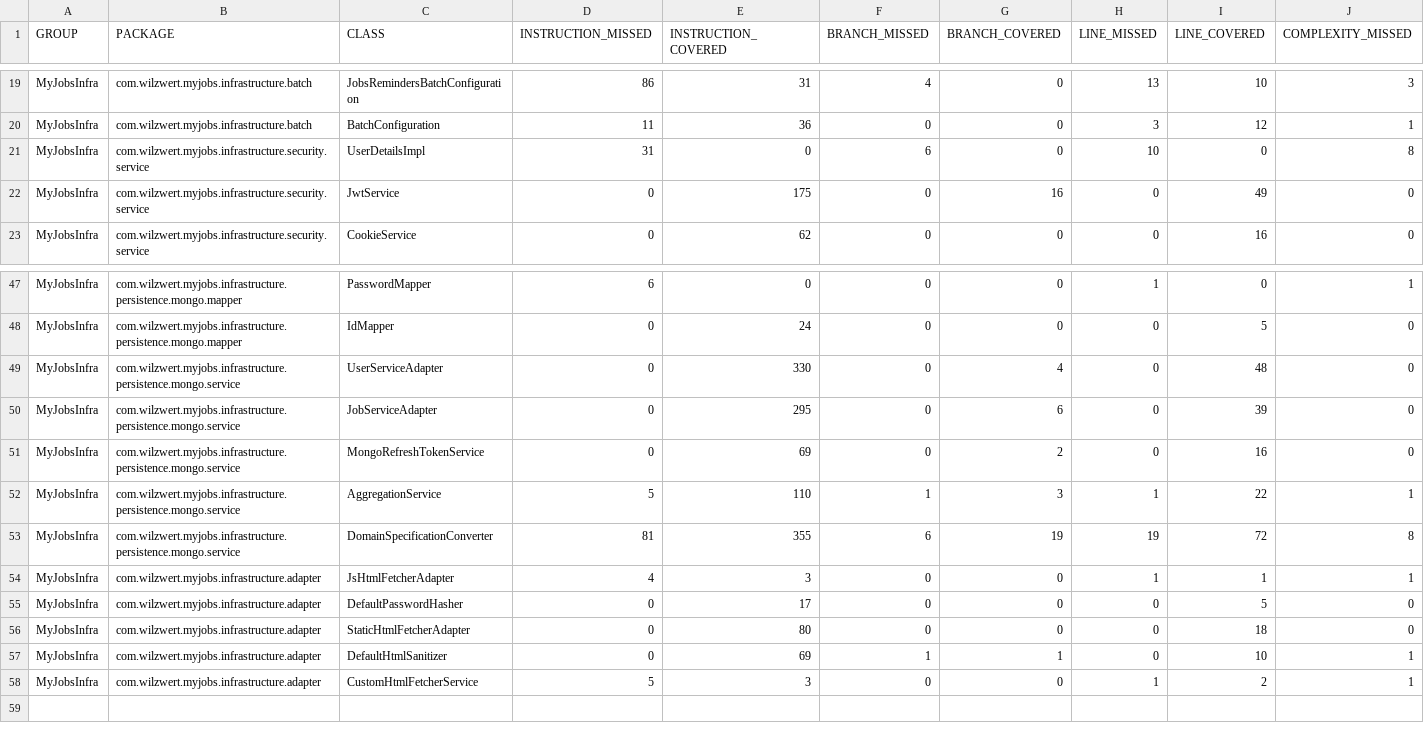
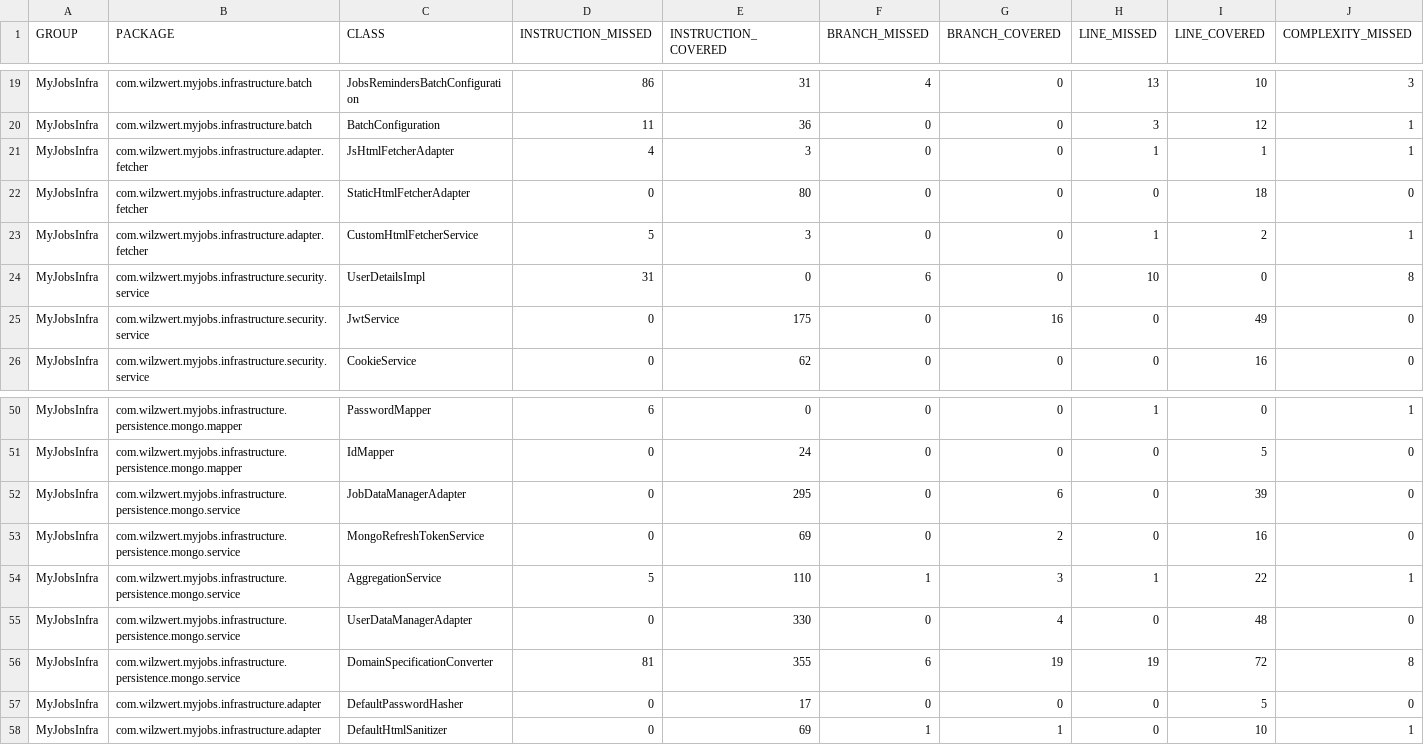
Before and after one commit to wilzwert/myjobs, a CSV file: coverage-backend/jacoco.csv, drawn as a sheet; only a part is shown, gaps mark what is left out; removed rows and columns are numbered as before the commit, all else as after; rows hold the shown columns only; the diff names each change by its address in the sheet, - before the commit and + after, or states it on an @@ line.

```diff
--- a/coverage-backend/jacoco.csv
+++ b/coverage-backend/jacoco.csv
+row 21: MyJobsInfra | com.wilzwert.myjobs.infrastructure.adapter.fetcher | JsHtmlFetcherAdapter | 4 | 3 | 0 | 0 | 1 | 1 | 1
+row 22: MyJobsInfra | com.wilzwert.myjobs.infrastructure.adapter.fetcher | StaticHtmlFetcherAdapter | 0 | 80 | 0 | 0 | 0 | 18 | 0
+row 23: MyJobsInfra | com.wilzwert.myjobs.infrastructure.adapter.fetcher | CustomHtmlFetcherService | 5 | 3 | 0 | 0 | 1 | 2 | 1
-row 49: MyJobsInfra | com.wilzwert.myjobs.infrastructure.persistence.mongo.service | UserServiceAdapter | 0 | 330 | 0 | 4 | 0 | 48 | 0
-C52 (CLASS): JobServiceAdapter
+C52 (CLASS): JobDataManagerAdapter
+row 55: MyJobsInfra | com.wilzwert.myjobs.infrastructure.persistence.mongo.service | UserDataManagerAdapter | 0 | 330 | 0 | 4 | 0 | 48 | 0
-row 54: MyJobsInfra | com.wilzwert.myjobs.infrastructure.adapter | JsHtmlFetcherAdapter | 4 | 3 | 0 | 0 | 1 | 1 | 1
-row 56: MyJobsInfra | com.wilzwert.myjobs.infrastructure.adapter | StaticHtmlFetcherAdapter | 0 | 80 | 0 | 0 | 0 | 18 | 0
-row 58: MyJobsInfra | com.wilzwert.myjobs.infrastructure.adapter | CustomHtmlFetcherService | 5 | 3 | 0 | 0 | 1 | 2 | 1
```
Also changed, not shown: 30 other files.
